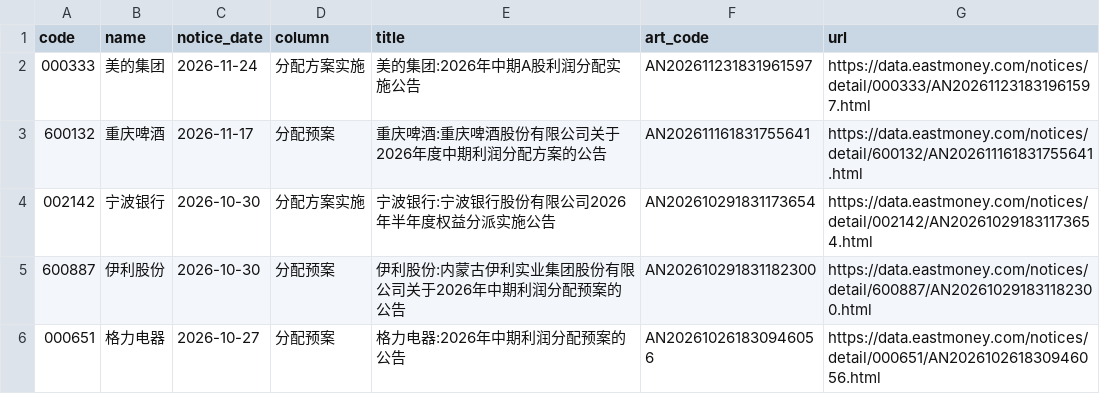
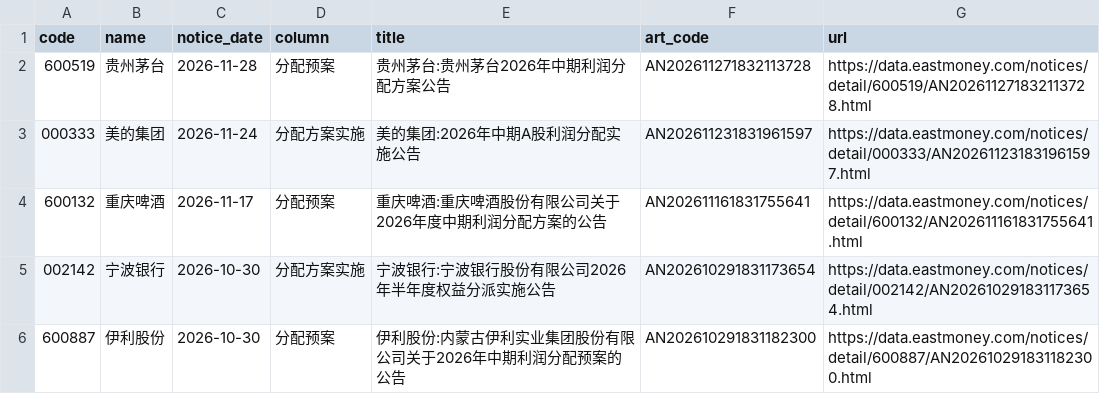
Before and after one commit to bigegao/wealth-nav-watch, a CSV file: calendar/dividend-announcements.csv, drawn as a sheet; only a part is shown; the shorter side is filled out with more unchanged rows.

```diff
--- a/calendar/dividend-announcements.csv
+++ b/calendar/dividend-announcements.csv
@@ -1,2 +1,3 @@
 code,name,notice_date,column,title,art_code,url
+600519,贵州茅台,2026-11-28,分配预案,贵州茅台:贵州茅台2026年中期利润分配方案公告,AN202611271832113728,https://data.eastmoney.com/notices/detail/600519/AN202611271832113728.html
 000333,美的集团,2026-11-24,分配方案实施,美的集团:2026年中期A股利润分配实施公告,AN202611231831961597,https://data.eastmoney.com/notices/detail/000333/AN202611231831961597.html
```
Also changed, not shown: 3 other files.
